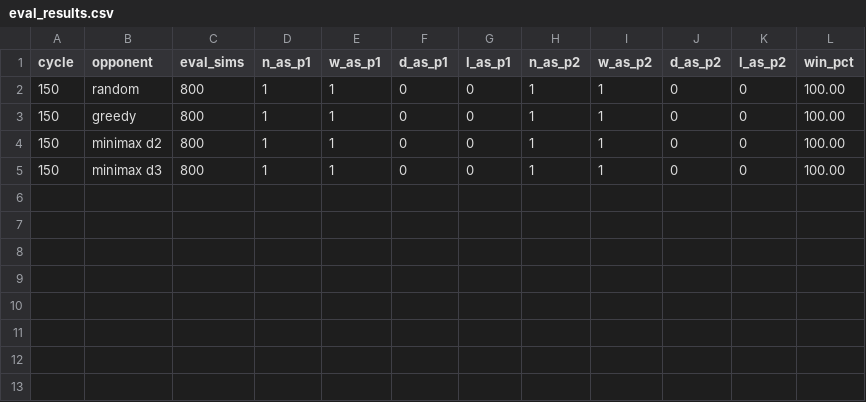
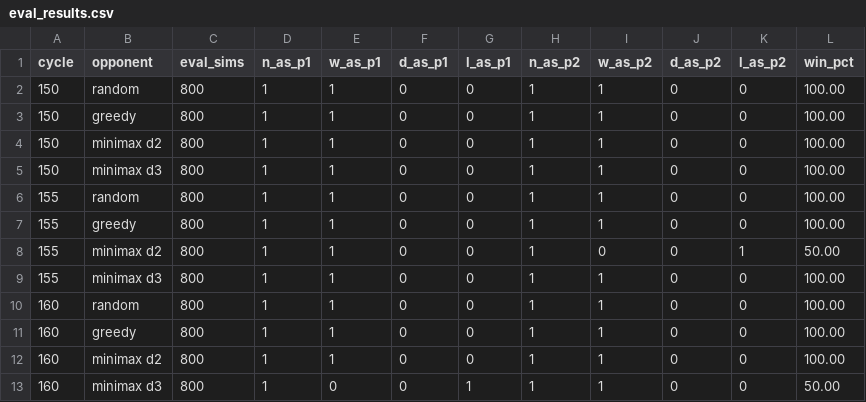
Before and after one commit to bartolomeo3000/SigmaQuoridor, a CSV file: models_7x7/eval_results.csv, drawn as a sheet; the diff names each change by its address in the sheet, - before the commit and + after, or states it on an @@ line.

```diff
--- a/models_7x7/eval_results.csv
+++ b/models_7x7/eval_results.csv
+row 6: 155 | random | 800 | 1 | 1 | 0 | 0 | 1 | 1 | 0 | 0 | 100.00
+row 7: 155 | greedy | 800 | 1 | 1 | 0 | 0 | 1 | 1 | 0 | 0 | 100.00
+row 8: 155 | minimax d2 | 800 | 1 | 1 | 0 | 0 | 1 | 0 | 0 | 1 | 50.00
+row 9: 155 | minimax d3 | 800 | 1 | 1 | 0 | 0 | 1 | 1 | 0 | 0 | 100.00
+row 10: 160 | random | 800 | 1 | 1 | 0 | 0 | 1 | 1 | 0 | 0 | 100.00
+row 11: 160 | greedy | 800 | 1 | 1 | 0 | 0 | 1 | 1 | 0 | 0 | 100.00
+row 12: 160 | minimax d2 | 800 | 1 | 1 | 0 | 0 | 1 | 1 | 0 | 0 | 100.00
+row 13: 160 | minimax d3 | 800 | 1 | 0 | 0 | 1 | 1 | 1 | 0 | 0 | 50.00
```
Also changed, not shown: models_7x7/training_stats.csv, 49 other files.
